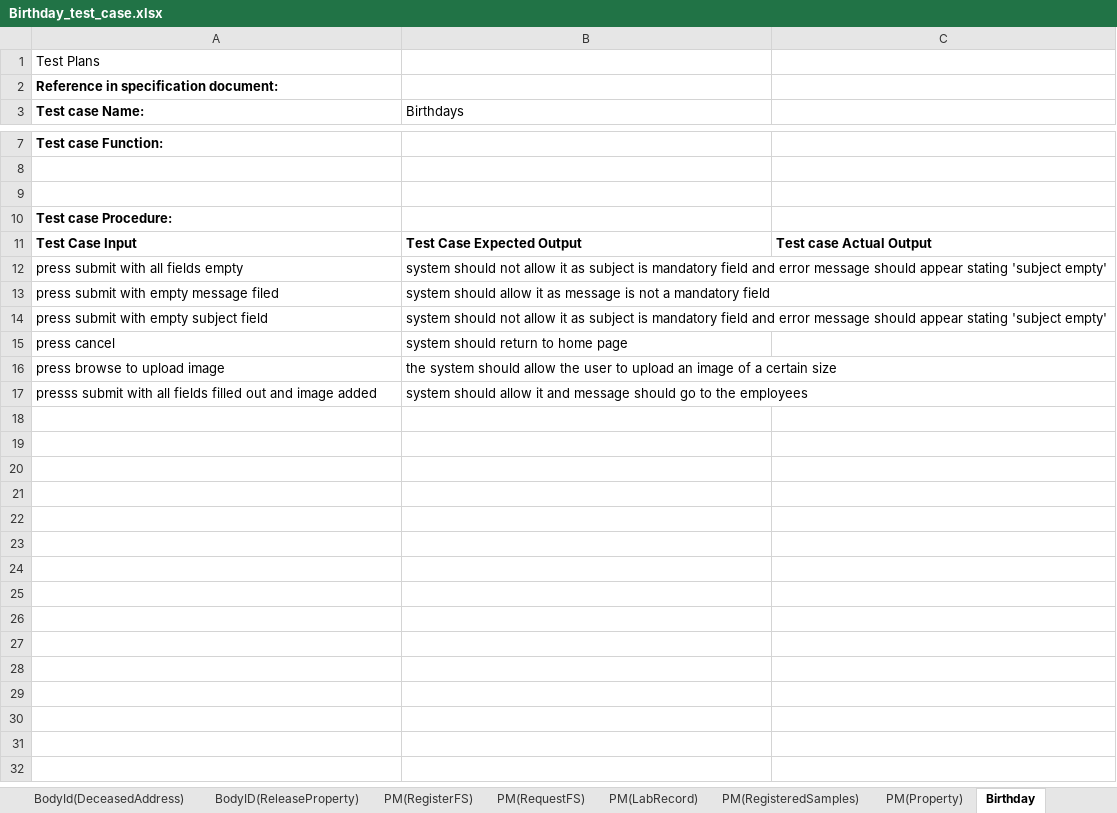
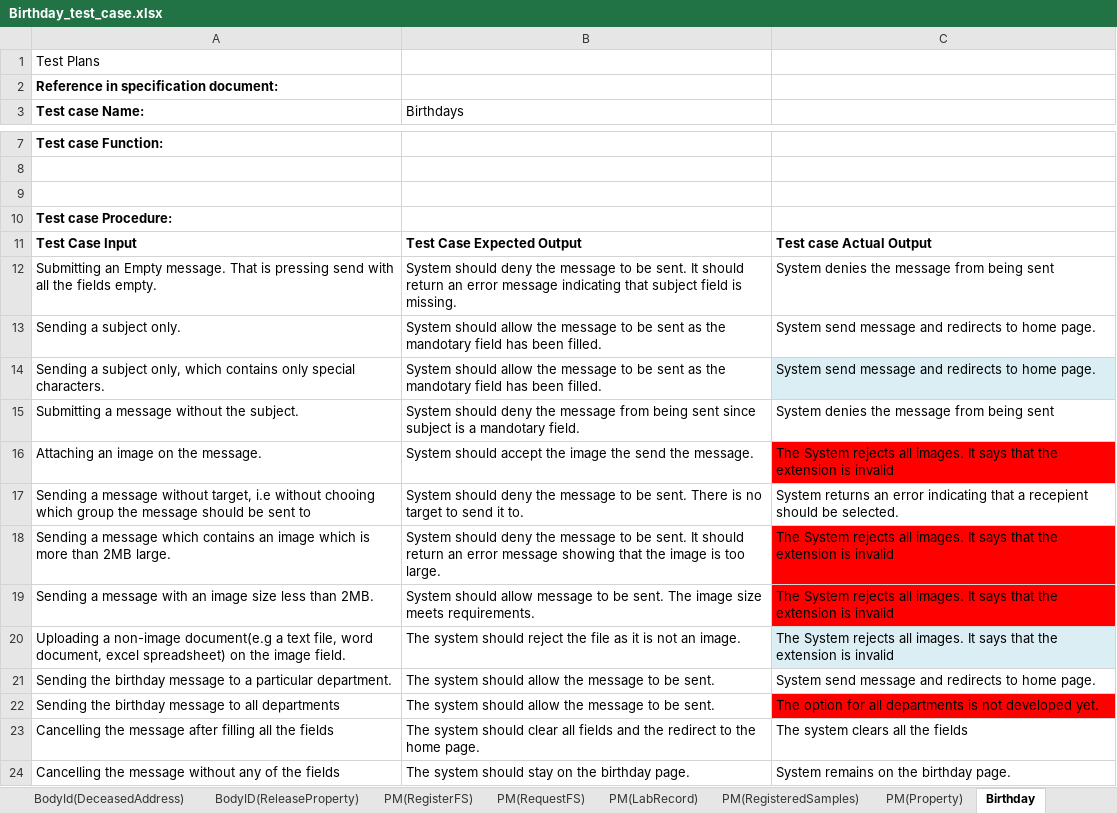
Before and after one commit to BbdCoachlab/Communicator, an Excel workbook: testing/webapp/Birthday_test_case.xlsx, sheet Birthday, drawn as a sheet; only a part is shown, gaps mark what is left out; values as stored, in another font and other column widths than the file's, no borders; removed rows and columns are numbered as before the commit, all else as after; the diff names each change by its address in the sheet, - before the commit and + after, or states it on an @@ line.

Commit message:
Added Test results for the web application

```diff
--- a/testing/webapp/Birthday_test_case.xlsx (sheet Birthday)
+++ b/testing/webapp/Birthday_test_case.xlsx (sheet Birthday)
-row 12: press submit with all fields empty | system should not allow it as subject is mandatory field and error message should appear stating 'subject empty'
-row 13: press submit with empty message filed | system should allow it as message is not a mandatory field
-row 14: press submit with empty subject field | system should not allow it as subject is mandatory field and error message should appear stating 'subject empty'
-row 15: press cancel | system should return to home page
-row 16: press browse to upload image | the system should allow the user to upload an image of a certain size
-row 17: presss submit with all fields filled out and image added | system should allow it and message should go to the employees
+row 12: Submitting an Empty message. That is pressing send with all the fields empty. | System should deny the message to be sent. It should return an error message indicating that subject field is missing. | System denies the message from being sent
+row 13: Sending a subject only. | System should allow the message to be sent as the mandotary field has been filled. | System send message and redirects to home page.
+row 14: Sending a subject only, which contains only special characters. | System should allow the message to be sent as the mandotary field has been filled. | System send message and redirects to home page.
+row 15: Submitting a message without the subject. | System should deny the message from being sent since subject is a mandotary field. | System denies the message from being sent
+row 16: Attaching an image on the message. | System should accept the image the send the message. | The System rejects all images. It says that the extension is invalid
+row 17: Sending a message without target, i.e without chooing which group the message should be sent to | System should deny the message to be sent. There is no target to send it to. | System returns an error indicating that a recepient should be selected.
+row 18: Sending a message which contains an image which is more than 2MB large. | System should deny the message to be sent. It should return an error message showing that the image is too large. | The System rejects all images. It says that the extension is invalid
+row 19: Sending a message with an image size less than 2MB. | System should allow message to be sent. The image size meets requirements. | The System rejects all images. It says that the extension is invalid
+row 20: Uploading a non-image document(e.g a text file, word document, excel spreadsheet) on the image field. | The system should reject the file as it is not an image. | The System rejects all images. It says that the extension is invalid
+row 21: Sending the birthday message to a particular department. | The system should allow the message to be sent. | System send message and redirects to home page.
+row 22: Sending the birthday message to all departments | The system should allow the message to be sent. | The option for all departments is not developed yet.
+row 23: Cancelling the message after filling all the fields | The system should clear all fields and the redirect to the home page. | The system clears all the fields
+row 24: Cancelling the message without any of the fields | The system should stay on the birthday page. | System remains on the birthday page.
```
Also changed, not shown: testing/webapp/web app login testcase.xlsx, 2 other files.
